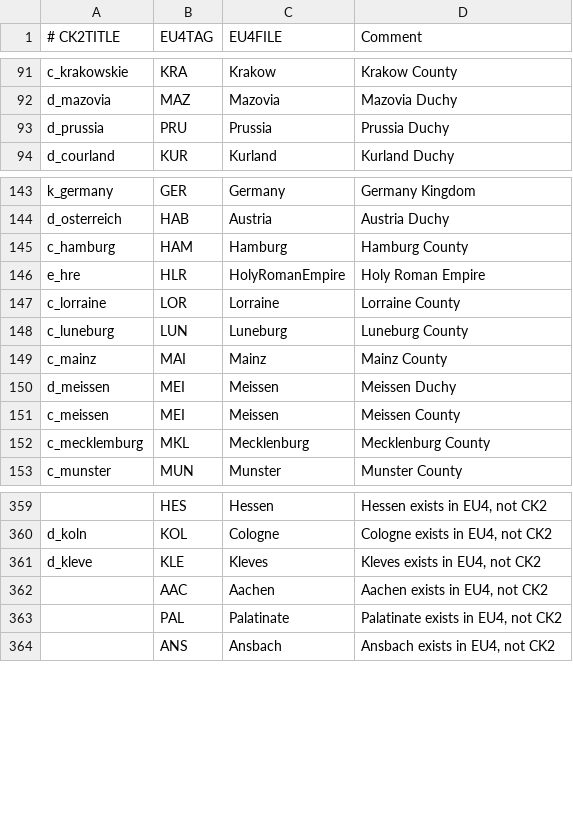
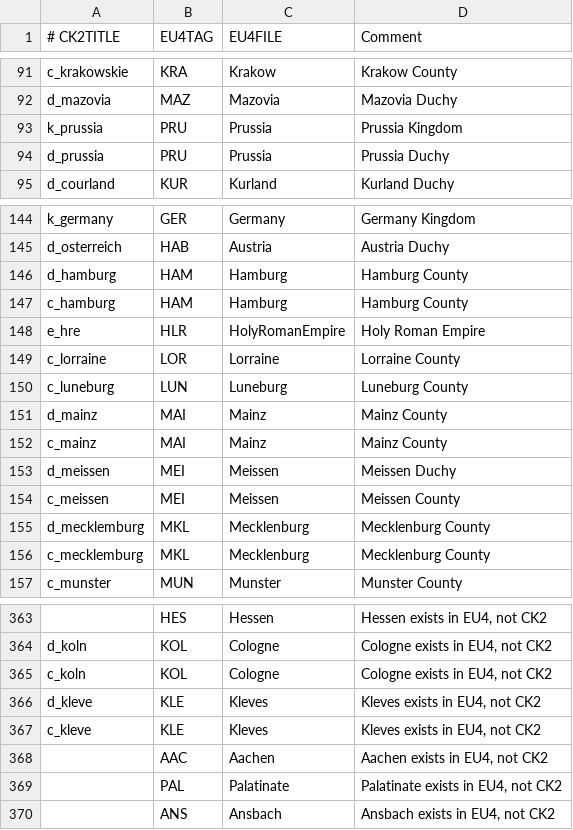
Before and after one commit to localiser/CK2Plus-Core, a CSV file: CK2Plus/common/eu4_converter/nation_table.csv, drawn as a sheet; only a part is shown, gaps mark what is left out; the diff names each change by its address in the sheet, - before the commit and + after, or states it on an @@ line.

Commit message:
2.03.0:CaesarVincens:10 Converter updates
Also a fix for Trinacria

```diff
--- a/CK2Plus/common/eu4_converter/nation_table.csv
+++ b/CK2Plus/common/eu4_converter/nation_table.csv
+row 93: k_prussia | PRU | Prussia | Prussia Kingdom
+row 146: d_hamburg | HAM | Hamburg | Hamburg County
+row 151: d_mainz | MAI | Mainz | Mainz County
+row 155: d_mecklemburg | MKL | Mecklenburg | Mecklenburg County
+row 365: c_koln | KOL | Cologne | Cologne exists in EU4, not CK2
+row 367: c_kleve | KLE | Kleves | Kleves exists in EU4, not CK2
```
Also changed, not shown: CK2Plus/common/eu4_converter/province_table.csv, 1 other file.
